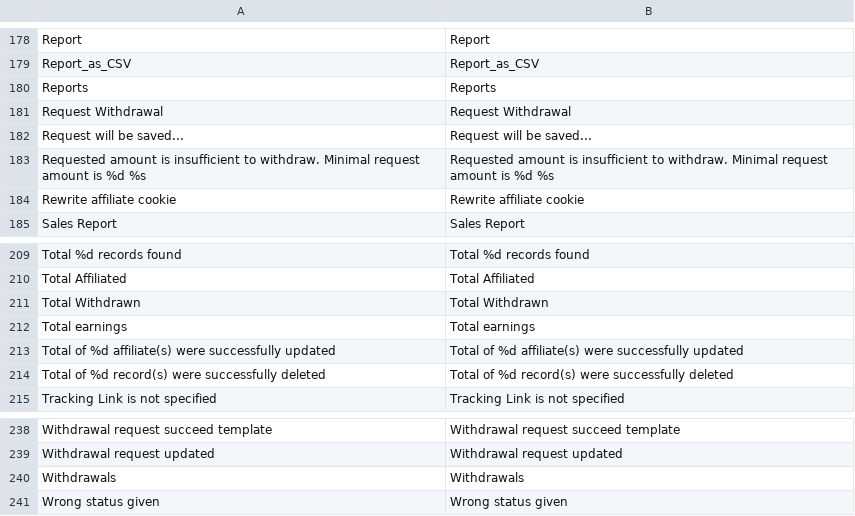
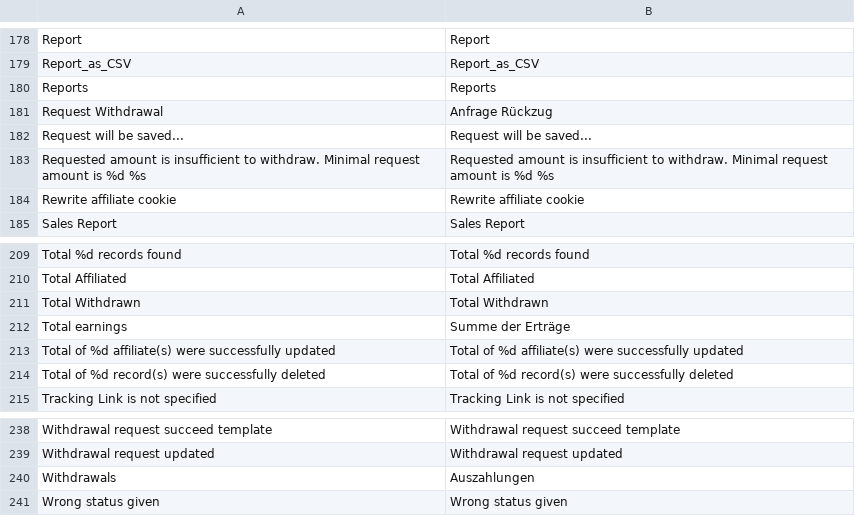
Before and after one commit to hientinlam/pferdeinsider, a CSV file: app/locale/de_DE/AW_Affiliate.csv, drawn as a sheet; only a part is shown, gaps mark what is left out; the diff covers the shown part only.

```diff
--- a/app/locale/de_DE/AW_Affiliate.csv
+++ b/app/locale/de_DE/AW_Affiliate.csv
@@ -180,3 +180,3 @@
 "Reports","Reports"
-"Request Withdrawal","Request Withdrawal"
+"Request Withdrawal","Anfrage Rückzug"
 "Request will be saved...","Request will be saved..."
@@ -211,3 +211,3 @@
 "Total Withdrawn","Total Withdrawn"
-"Total earnings","Total earnings"
+"Total earnings","Summe der Erträge"
 "Total of %d affiliate(s) were successfully updated","Total of %d affiliate(s) were successfully updated"
@@ -239,3 +239,3 @@
 "Withdrawal request updated","Withdrawal request updated"
-"Withdrawals","Withdrawals"
+"Withdrawals","Auszahlungen"
 "Wrong status given","Wrong status given"
```
Also changed, not shown: 6 edited cells elsewhere in this file.
